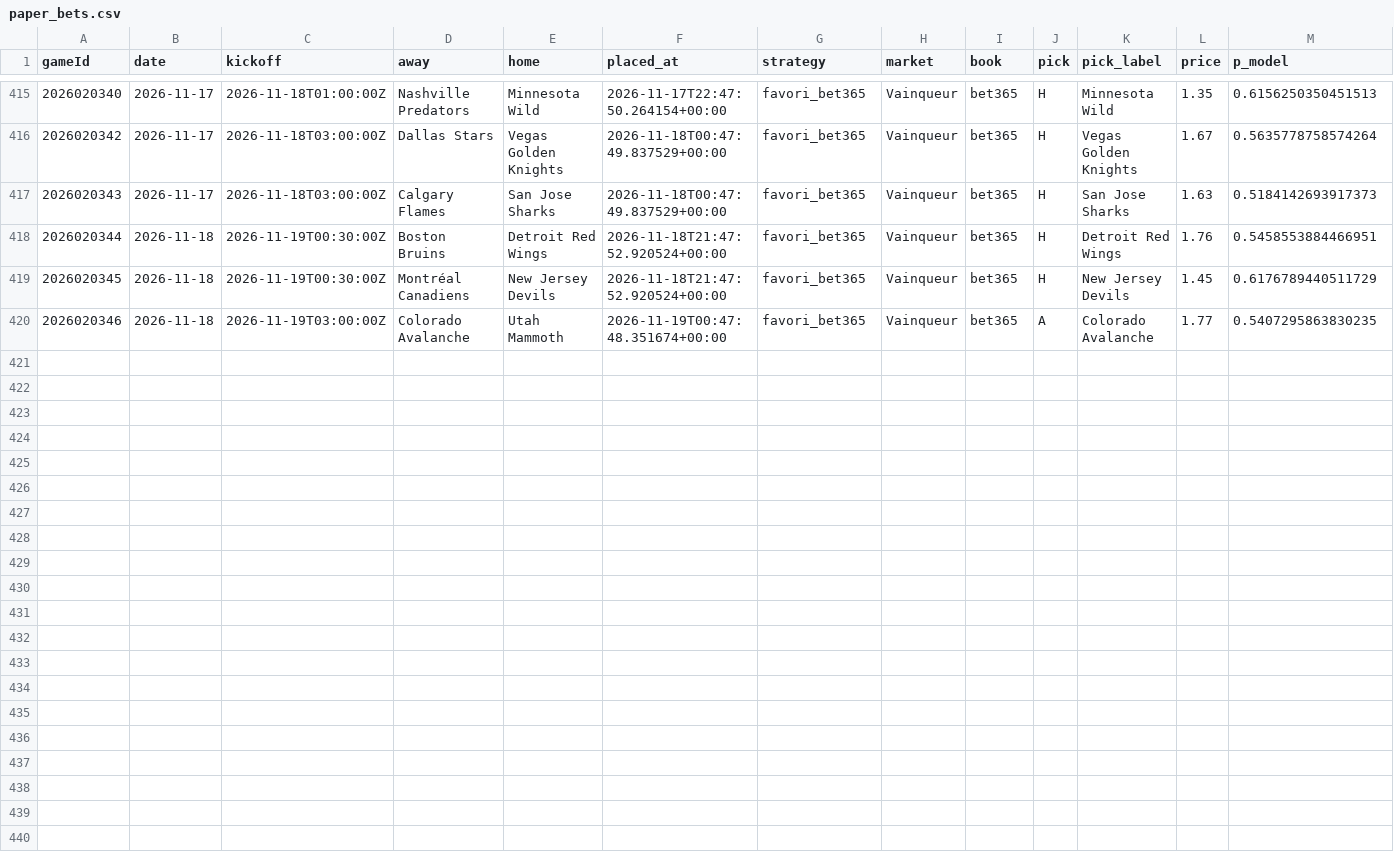
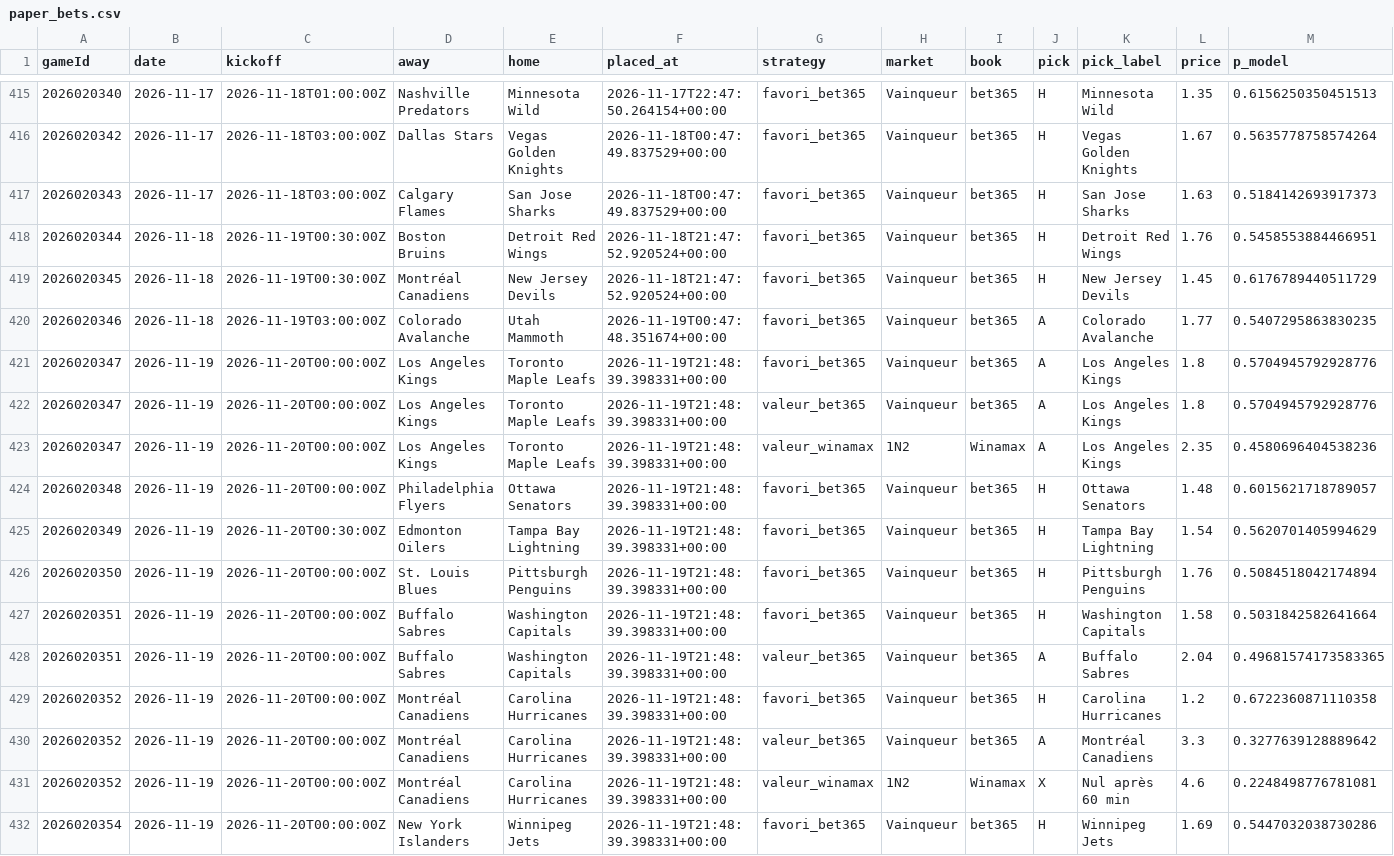
Before and after one commit to CR0ZER/NHL-Predictor, a CSV file: data/paper_bets.csv, drawn as a sheet; only a part is shown, gaps mark what is left out; rows hold the shown columns only; the diff names each change by its address in the sheet, - before the commit and + after, or states it on an @@ line.

```diff
--- a/data/paper_bets.csv
+++ b/data/paper_bets.csv
+row 421: 2026020347 | 2026-11-19 | 2026-11-20T00:00:00Z | Los Angeles Kings | Toronto Maple Leafs | 2026-11-19T21:48:39.398331+00:00 | favori_bet365 | Vainqueur | bet365 | A | Los Angeles Kings | 1.8 | 0.5704945792928776
+row 422: 2026020347 | 2026-11-19 | 2026-11-20T00:00:00Z | Los Angeles Kings | Toronto Maple Leafs | 2026-11-19T21:48:39.398331+00:00 | valeur_bet365 | Vainqueur | bet365 | A | Los Angeles Kings | 1.8 | 0.5704945792928776
+row 423: 2026020347 | 2026-11-19 | 2026-11-20T00:00:00Z | Los Angeles Kings | Toronto Maple Leafs | 2026-11-19T21:48:39.398331+00:00 | valeur_winamax | 1N2 | Winamax | A | Los Angeles Kings | 2.35 | 0.4580696404538236
+row 424: 2026020348 | 2026-11-19 | 2026-11-20T00:00:00Z | Philadelphia Flyers | Ottawa Senators | 2026-11-19T21:48:39.398331+00:00 | favori_bet365 | Vainqueur | bet365 | H | Ottawa Senators | 1.48 | 0.6015621718789057
+row 425: 2026020349 | 2026-11-19 | 2026-11-20T00:30:00Z | Edmonton Oilers | Tampa Bay Lightning | 2026-11-19T21:48:39.398331+00:00 | favori_bet365 | Vainqueur | bet365 | H | Tampa Bay Lightning | 1.54 | 0.5620701405994629
+row 426: 2026020350 | 2026-11-19 | 2026-11-20T00:00:00Z | St. Louis Blues | Pittsburgh Penguins | 2026-11-19T21:48:39.398331+00:00 | favori_bet365 | Vainqueur | bet365 | H | Pittsburgh Penguins | 1.76 | 0.5084518042174894
+row 427: 2026020351 | 2026-11-19 | 2026-11-20T00:00:00Z | Buffalo Sabres | Washington Capitals | 2026-11-19T21:48:39.398331+00:00 | favori_bet365 | Vainqueur | bet365 | H | Washington Capitals | 1.58 | 0.5031842582641664
+row 428: 2026020351 | 2026-11-19 | 2026-11-20T00:00:00Z | Buffalo Sabres | Washington Capitals | 2026-11-19T21:48:39.398331+00:00 | valeur_bet365 | Vainqueur | bet365 | A | Buffalo Sabres | 2.04 | 0.49681574173583365
+row 429: 2026020352 | 2026-11-19 | 2026-11-20T00:00:00Z | Montréal Canadiens | Carolina Hurricanes | 2026-11-19T21:48:39.398331+00:00 | favori_bet365 | Vainqueur | bet365 | H | Carolina Hurricanes | 1.2 | 0.6722360871110358
+row 430: 2026020352 | 2026-11-19 | 2026-11-20T00:00:00Z | Montréal Canadiens | Carolina Hurricanes | 2026-11-19T21:48:39.398331+00:00 | valeur_bet365 | Vainqueur | bet365 | A | Montréal Canadiens | 3.3 | 0.3277639128889642
+row 431: 2026020352 | 2026-11-19 | 2026-11-20T00:00:00Z | Montréal Canadiens | Carolina Hurricanes | 2026-11-19T21:48:39.398331+00:00 | valeur_winamax | 1N2 | Winamax | X | Nul après 60 min | 4.6 | 0.2248498776781081
+row 432: 2026020354 | 2026-11-19 | 2026-11-20T00:00:00Z | New York Islanders | Winnipeg Jets | 2026-11-19T21:48:39.398331+00:00 | favori_bet365 | Vainqueur | bet365 | H | Winnipeg Jets | 1.69 | 0.5447032038730286
```
Also changed, not shown: 8 other files.
